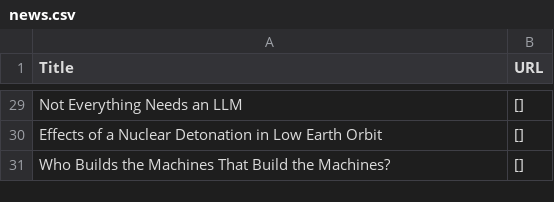
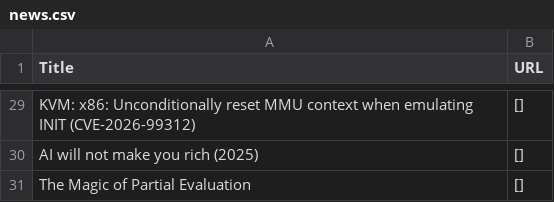
Before and after one commit to shawanhettiarachchi/hacker-news-scraper, a CSV file: news.csv, drawn as a sheet; only a part is shown, gaps mark what is left out; the diff covers the shown part only; the diff names each change by its address in the sheet, - before the commit and + after, or states it on an @@ line.

```diff
--- a/news.csv
+++ b/news.csv
-A29 (Title): Not Everything Needs an LLM
+A29 (Title): KVM: x86: Unconditionally reset MMU context when emulating INIT (CVE-2026-99312)
-A30 (Title): Effects of a Nuclear Detonation in Low Earth Orbit
+A30 (Title): AI will not make you rich (2025)
-A31 (Title): Who Builds the Machines That Build the Machines?
+A31 (Title): The Magic of Partial Evaluation
```
Also changed, not shown: 3 added rows, 3 removed rows and 24 edited cells elsewhere in this file.
